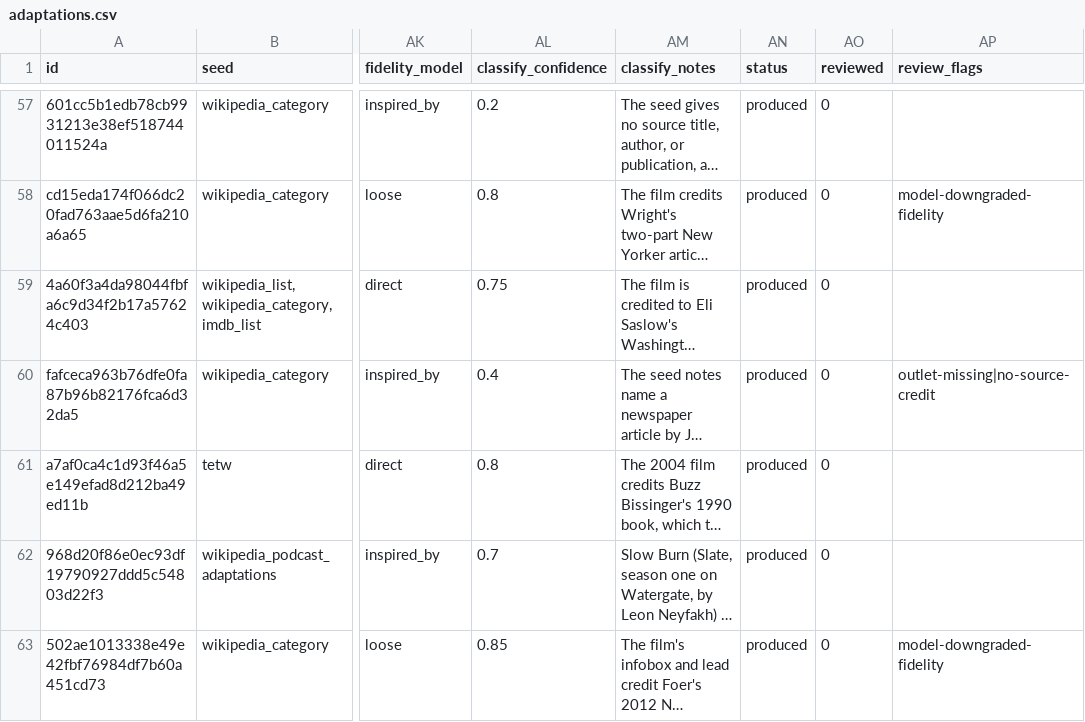
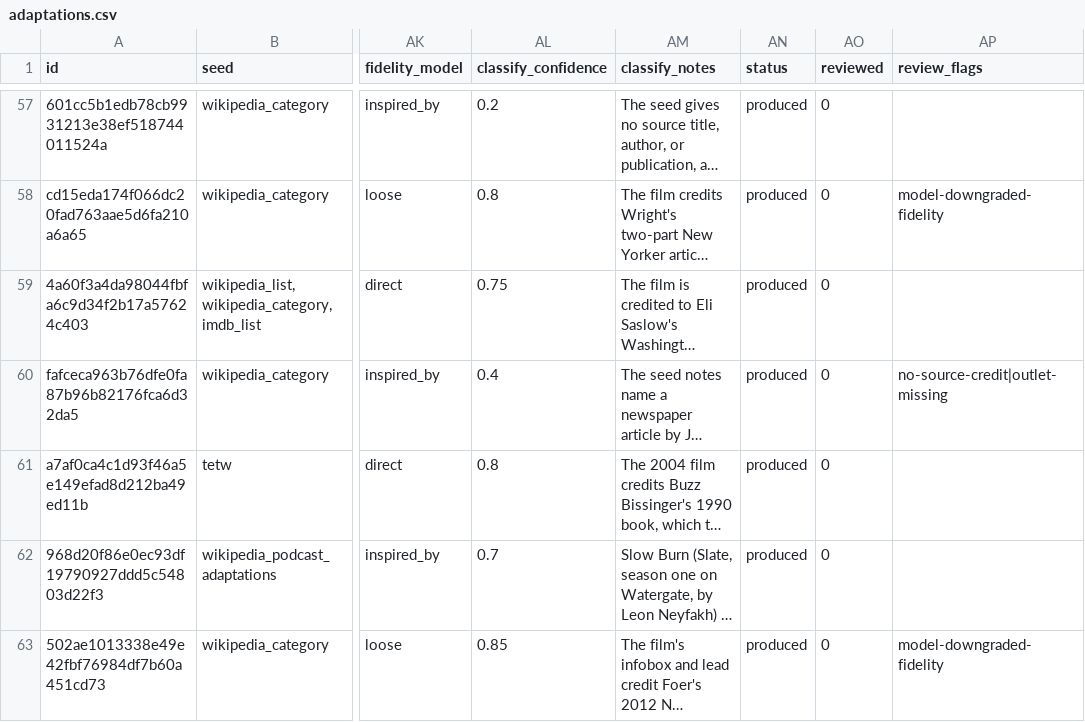
Before and after one commit to altosaar/longform-adaptations, a CSV file: adaptations.csv, drawn as a sheet; only a part is shown, gaps mark what is left out; long unchanged cells end in …; the diff covers the shown part only; the diff names each change by its address in the sheet, - before the commit and + after, or states it on an @@ line.

```diff
--- a/adaptations.csv
+++ b/adaptations.csv
-AP60 (review_flags): outlet-missing|no-source-credit
+AP60 (review_flags): no-source-credit|outlet-missing
```
Also changed, not shown: 2 removed rows and 17 edited cells elsewhere in this file, data/overrides.csv, 10 other files.
